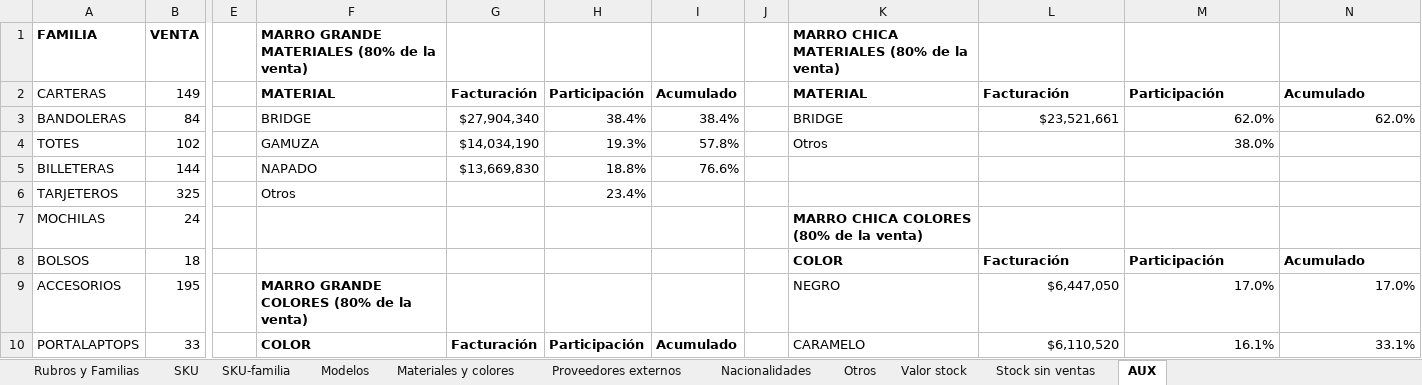
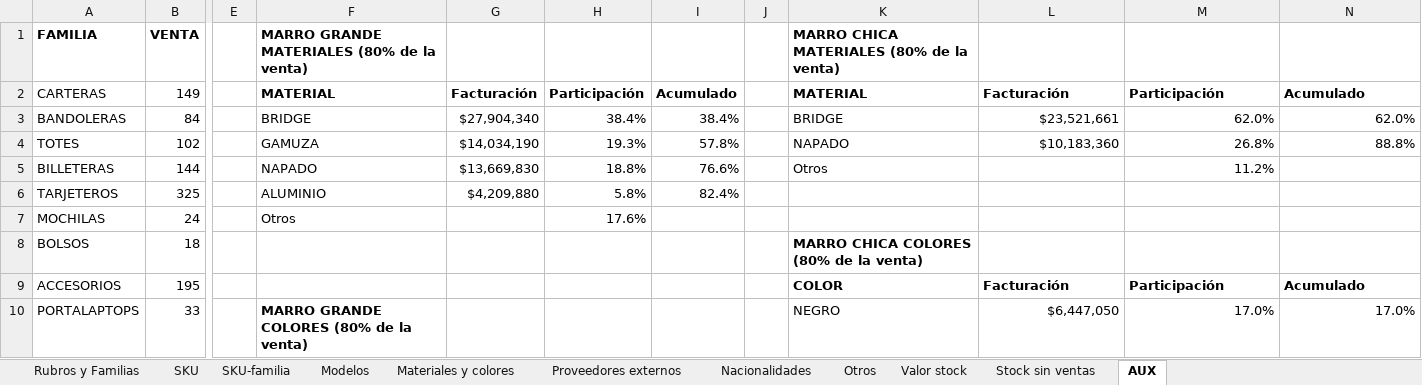
Before and after one commit to valelevite/Reportes, an Excel workbook: Reporte_ventas/Reporte_Ventas_CUERO_2026-08.xlsx, sheet AUX, drawn as a sheet; only a part is shown, gaps mark what is left out; values as stored, in another font and other column widths than the file's, no borders; table styles not drawn; the diff covers the shown part only; the diff names each change by its address in the sheet, - before the commit and + after, or states it on an @@ line.

```diff
--- a/Reporte_ventas/Reporte_Ventas_CUERO_2026-08.xlsx (sheet AUX)
+++ b/Reporte_ventas/Reporte_Ventas_CUERO_2026-08.xlsx (sheet AUX)
-K4: Otros
+K4: NAPADO
-L4: (empty)
+L4: $10,183,360
-M4: 38.0%
+M4: 26.8%
-N4: (empty)
+N4: 88.8%
-K5: (empty)
+K5: Otros
-M5: (empty)
+M5: 11.2%
-F6: Otros
+F6: ALUMINIO
-G6: (empty)
+G6: $4,209,880
-H6: 23.4%
+H6: 5.8%
-I6: (empty)
+I6: 82.4%
-F7: (empty)
+F7: Otros
-H7: (empty)
+H7: 17.6%
-K7: MARRO CHICA COLORES (80% de la venta)
+K7: (empty)
-K8: COLOR
+K8: MARRO CHICA COLORES (80% de la venta)
-L8: Facturación
+L8: (empty)
-M8: Participación
+M8: (empty)
-N8: Acumulado
+N8: (empty)
-F9: MARRO GRANDE COLORES (80% de la venta)
+F9: (empty)
-K9: NEGRO
+K9: COLOR
-K9:N9 bold: off
+K9:N9 bold: on
-L9: $6,447,050
+L9: Facturación
-L9:N9 alignment: right
+L9:N9 alignment: left
-M9: 17.0%
+M9: Participación
-N9: 17.0%
+N9: Acumulado
-F10: COLOR
+F10: MARRO GRANDE COLORES (80% de la venta)
-G10: Facturación
+G10: (empty)
-H10: Participación
+H10: (empty)
-I10: Acumulado
+I10: (empty)
-K10: CARAMELO
+K10: NEGRO
-L10: $6,110,520
+L10: $6,447,050
-M10: 16.1%
+M10: 17.0%
-N10: 33.1%
+N10: 17.0%
```
Also changed, not shown: 130 edited cells and cell formats elsewhere in this sheet, sheet Materiales y colores, sheet Otros, sheet Valor stock, sheet Proveedores externos, sheet Nacionalidades, sheet Rubros y Familias, 3 more sheets, charts or pictures, Reporte_ventas/Colores excel para materiales.xlsx, Reporte_ventas/Reporte_Ventas_CUERO_2026-07 FINAL.xlsx, 9 other files.
